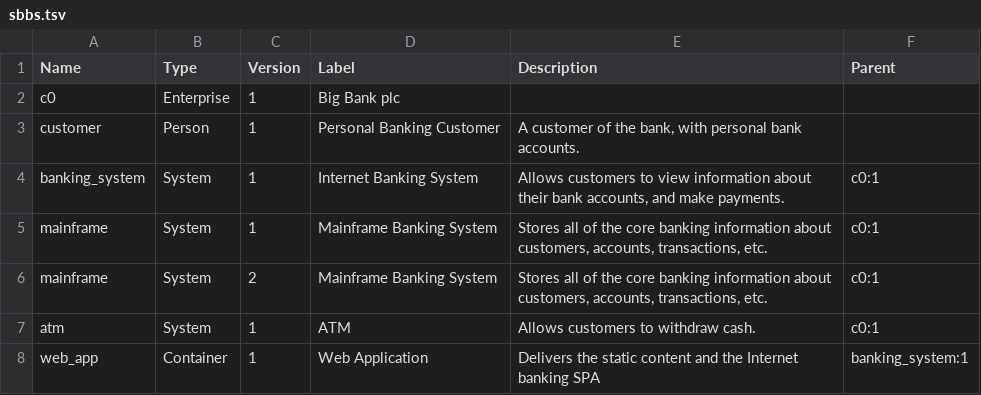
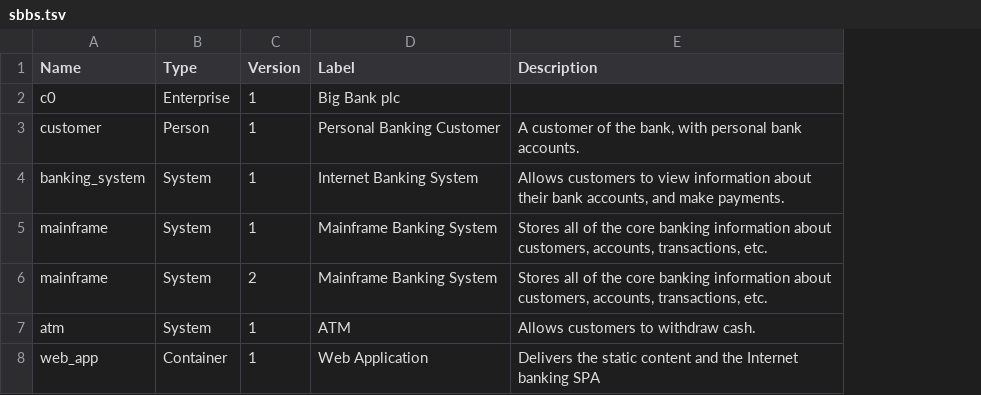
Before and after one commit to mathias-muench/arc-txt, a TSV file: sbbs.tsv, drawn as a sheet; the diff names each change by its address in the sheet, - before the commit and + after, or states it on an @@ line.

Commit message:
Move parents/aggregations from sbbs to relations

```diff
--- a/sbbs.tsv
+++ b/sbbs.tsv
-column F (Parent), rows 4-8: c0:1 | c0:1 | c0:1 | c0:1 | banking_system:1
```
Also changed, not shown: C4_Context Diagram Sample - bigbankplc-landscape.tsv, 7 other files.
